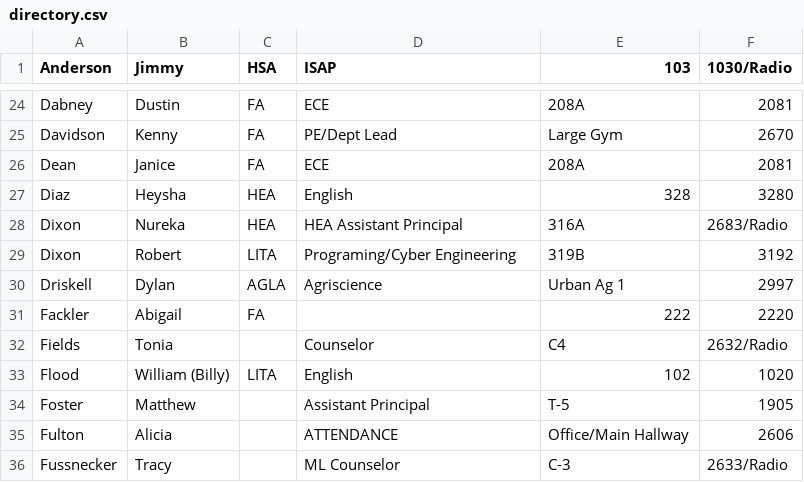
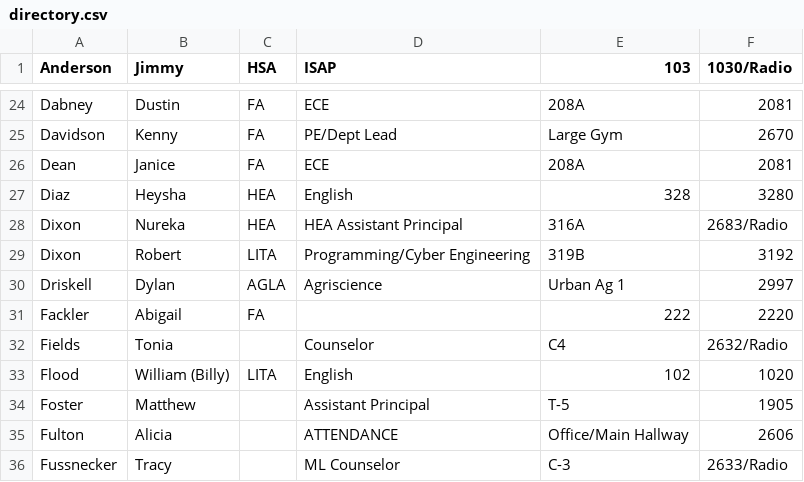
Before and after one commit to bobbydijon/Seneca-Staff-Website, a CSV file: documents/directory.csv, drawn as a sheet; only a part is shown, gaps mark what is left out.

Commit message:
fix typo

```diff
--- a/documents/directory.csv
+++ b/documents/directory.csv
@@ -28,3 +28,3 @@ Diaz,Heysha,HEA,English,328,3280
 Dixon,Nureka,HEA,HEA Assistant Principal,316A,2683/Radio
-Dixon,Robert,LITA,Programing/Cyber Engineering,319B,3192
+Dixon,Robert,LITA,Programming/Cyber Engineering,319B,3192
 Driskell,Dylan,AGLA,Agriscience,Urban Ag 1,2997
```
